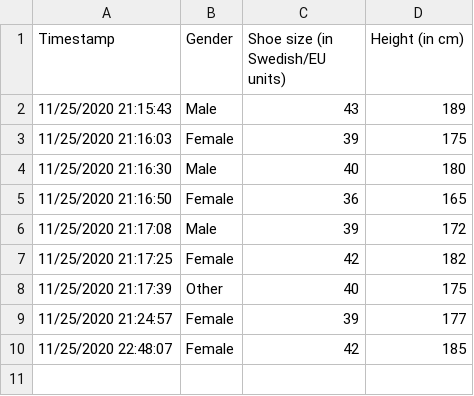
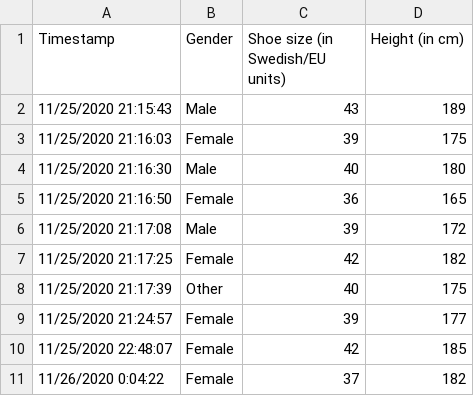
Before and after one commit to kekecsz/Continuous_research_demo, a CSV file: Continuous science demo (Responses).csv, drawn as a sheet.

Commit message:
File changed

```diff
--- a/Continuous science demo (Responses).csv
+++ b/Continuous science demo (Responses).csv
@@ -10 +10,2 @@ Timestamp,Gender,Shoe size (in Swedish/EU units),Height (in cm)
 11/25/2020 22:48:07,Female,42,185
+11/26/2020 0:04:22,Female,37,182
```
